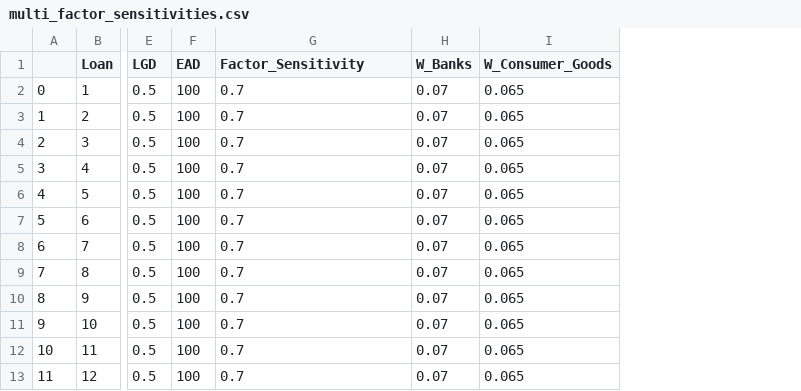
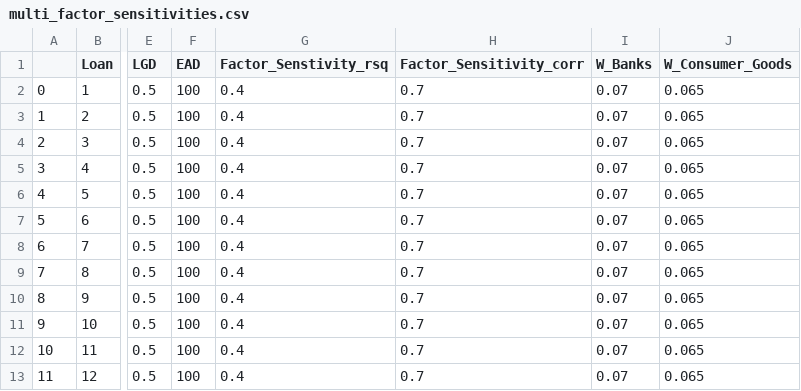
Before and after one commit to arpanganguli/SFMF, a CSV file: export/multi_factor_sensitivities.csv, drawn as a sheet; only a part is shown, gaps mark what is left out; addresses are those after the commit; the diff names each change by its address in the sheet, - before the commit and + after, or states it on an @@ line.

Commit message:
Added factor sensitivities

```diff
--- a/export/multi_factor_sensitivities.csv
+++ b/export/multi_factor_sensitivities.csv
+column G (Factor_Senstivity_rsq), rows 2-13: all 0.4
-H1: Factor_Sensitivity
+H1: Factor_Sensitivity_corr
```
Also changed, not shown: export/single_factor_sensitivities.csv.
